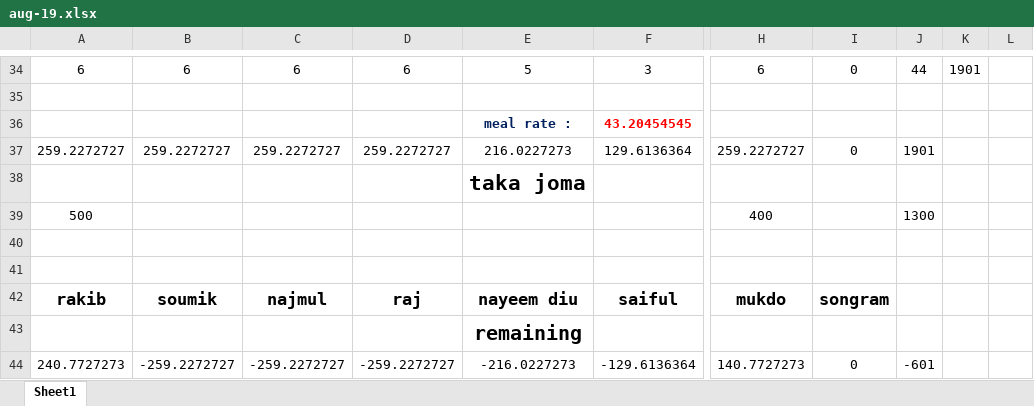
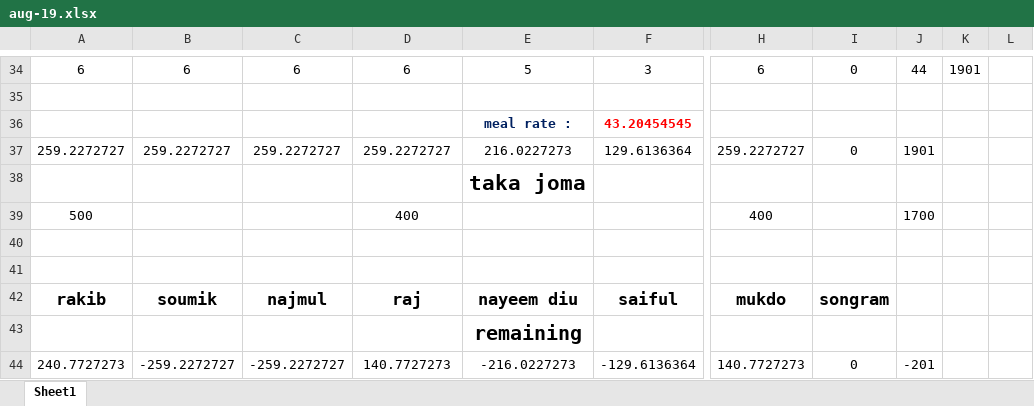
Before and after one commit to mukdo/augbazerlist, an Excel workbook: aug-19.xlsx, sheet Sheet1, drawn as a sheet; only a part is shown, gaps mark what is left out; values as stored, in another font and other column widths than the file's, no borders; the diff names each change by its address in the sheet, - before the commit and + after, or states it on an @@ line.

Commit message:
raj money add

```diff
--- a/aug-19.xlsx (sheet Sheet1)
+++ b/aug-19.xlsx (sheet Sheet1)
-D39: (empty)
+D39: 400
-J39: 1300
+J39: 1700
-D44: -259.2272727
+D44: 140.7727273
-J44: -601
+J44: -201
```
